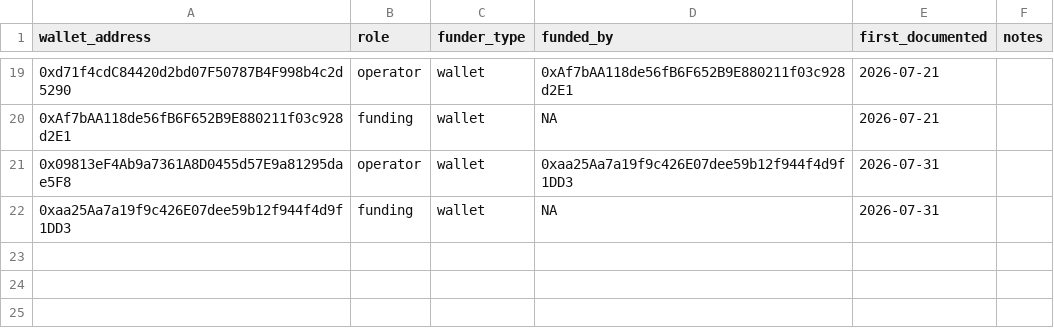
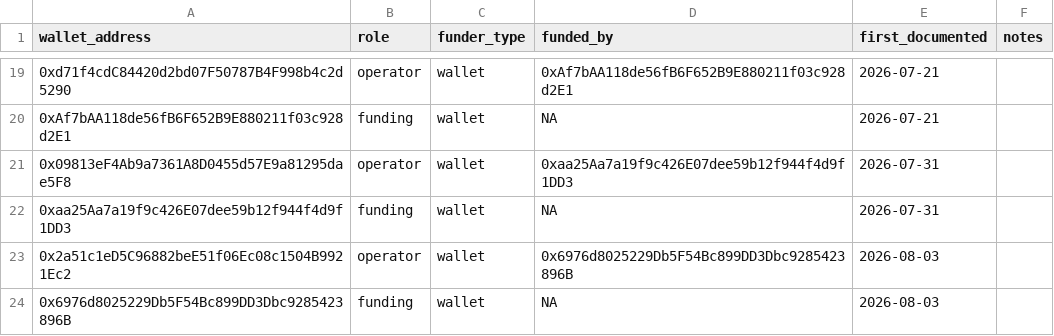
Before and after one commit to battlingamazons/compromised-sites-tracker, a CSV file: wallets.csv, drawn as a sheet; only a part is shown, gaps mark what is left out; the diff names each change by its address in the sheet, - before the commit and + after, or states it on an @@ line.

Commit message:
Update wallets.csv

```diff
--- a/wallets.csv
+++ b/wallets.csv
+row 23: 0x2a51c1eD5C96882beE51f06Ec08c1504B9921Ec2 | operator | wallet | 0x6976d8025229Db5F54Bc899DD3Dbc9285423896B | 2026-08-03
+row 24: 0x6976d8025229Db5F54Bc899DD3Dbc9285423896B | funding | wallet | NA | 2026-08-03
```
